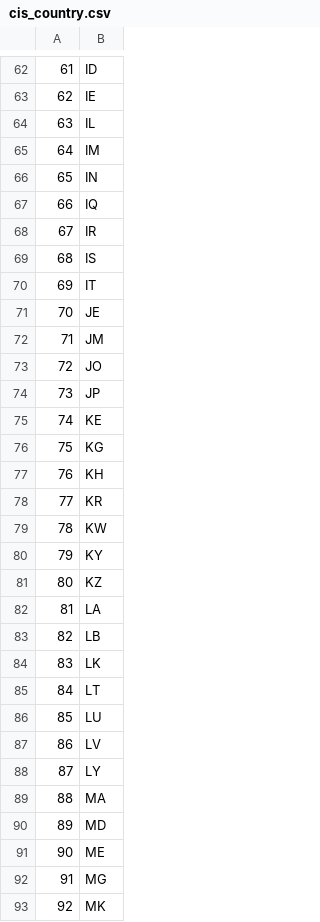
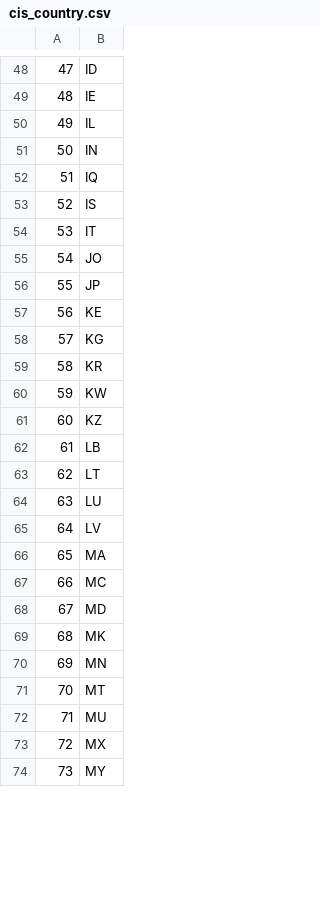
Before and after one commit to Iskandor/Coeus, a CSV file: Data/cis_country.csv, drawn as a sheet; only a part is shown, gaps mark what is left out; the shorter side is filled out with more unchanged rows; removed rows and columns are numbered as before the commit, all else as after; the diff covers the shown part only; the diff names each change by its address in the sheet, - before the commit and + after, or states it on an @@ line.

```diff
--- a/Data/cis_country.csv
+++ b/Data/cis_country.csv
@@ column A renumbered between rows 4 and 112 @@
-row 65: 64 | IM
-row 68: 67 | IR
-row 71: 70 | JE
-row 72: 71 | JM
-row 77: 76 | KH
-row 80: 79 | KY
-row 82: 81 | LA
-row 84: 83 | LK
-row 88: 87 | LY
+row 67: 66 | MC
-row 91: 90 | ME
-row 92: 91 | MG
```
Also changed, not shown: 3 added rows, 33 removed rows and 2 edited cells elsewhere in this file, 26 other files.
